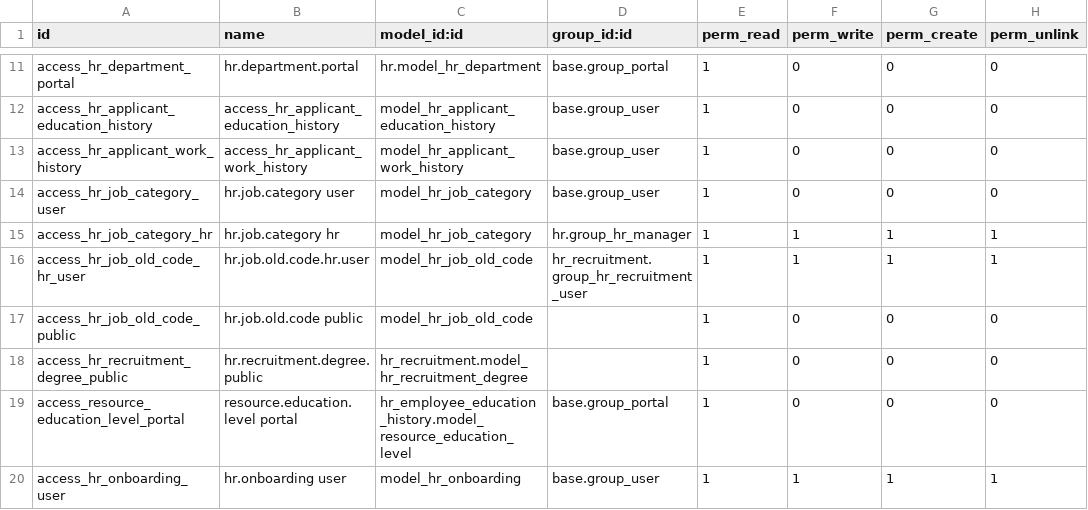
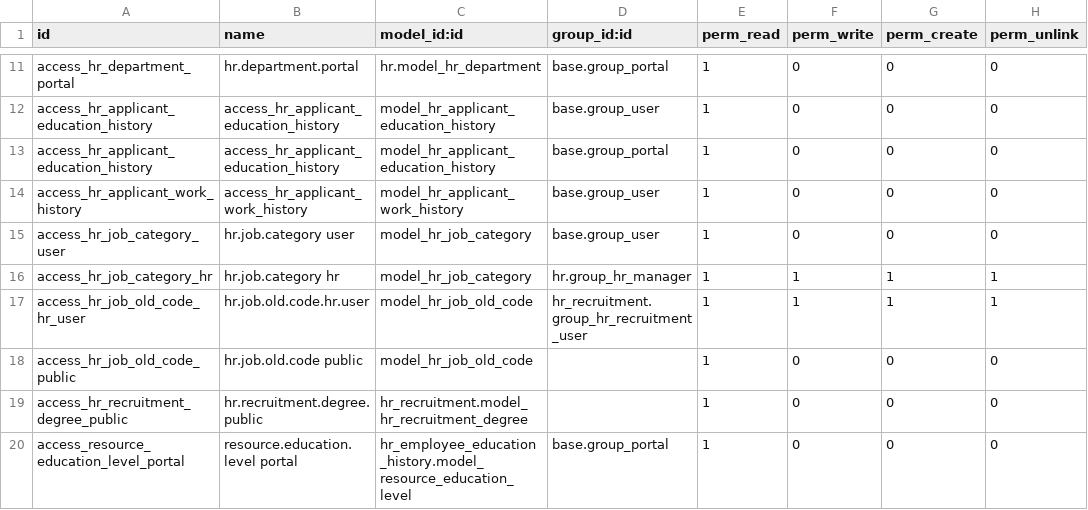
Before and after one commit to Aginix/kmitl, a CSV file: hr_recruitment_kmitl/security/ir.model.access.csv, drawn as a sheet; only a part is shown, gaps mark what is left out; the shorter side is filled out with more unchanged rows; the diff names each change by its address in the sheet, - before the commit and + after, or states it on an @@ line.

Commit message:
[IMP] hr_recruitment_kmitl: fix file download URLs and add portal access for education history
Fix certificate and transcript download URLs to use query parameter
format. Grant portal users read access to education history model.

```diff
--- a/hr_recruitment_kmitl/security/ir.model.access.csv
+++ b/hr_recruitment_kmitl/security/ir.model.access.csv
+row 13: access_hr_applicant_education_history | access_hr_applicant_education_history | model_hr_applicant_education_history | base.group_portal | 1 | 0 | 0 | 0
```
Also changed, not shown: 1 other file.
